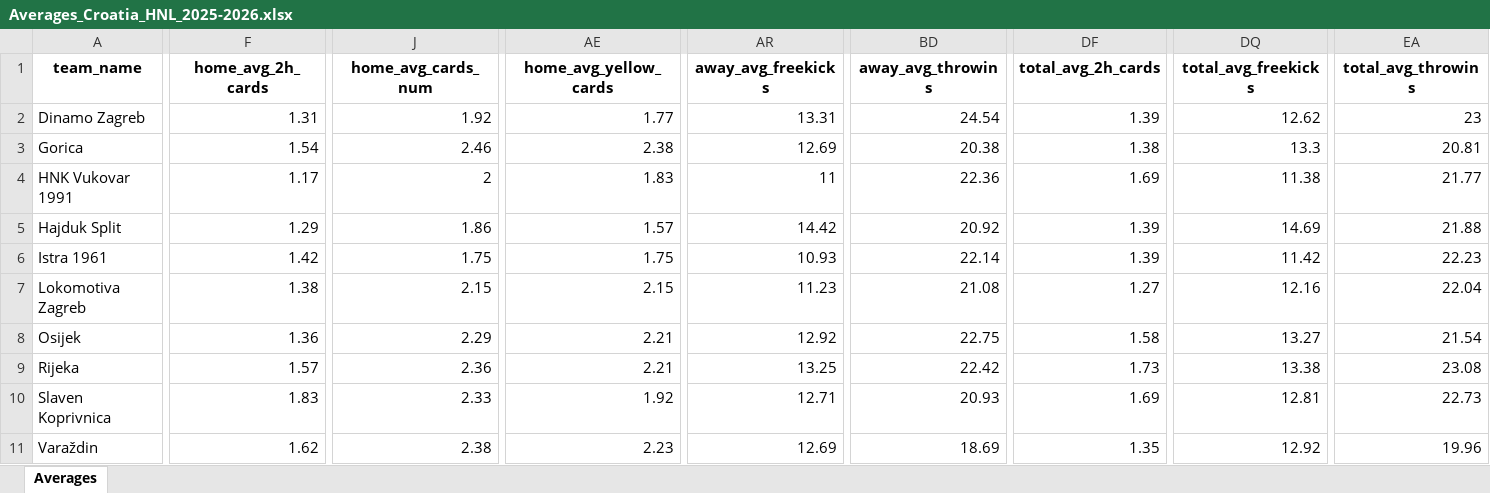
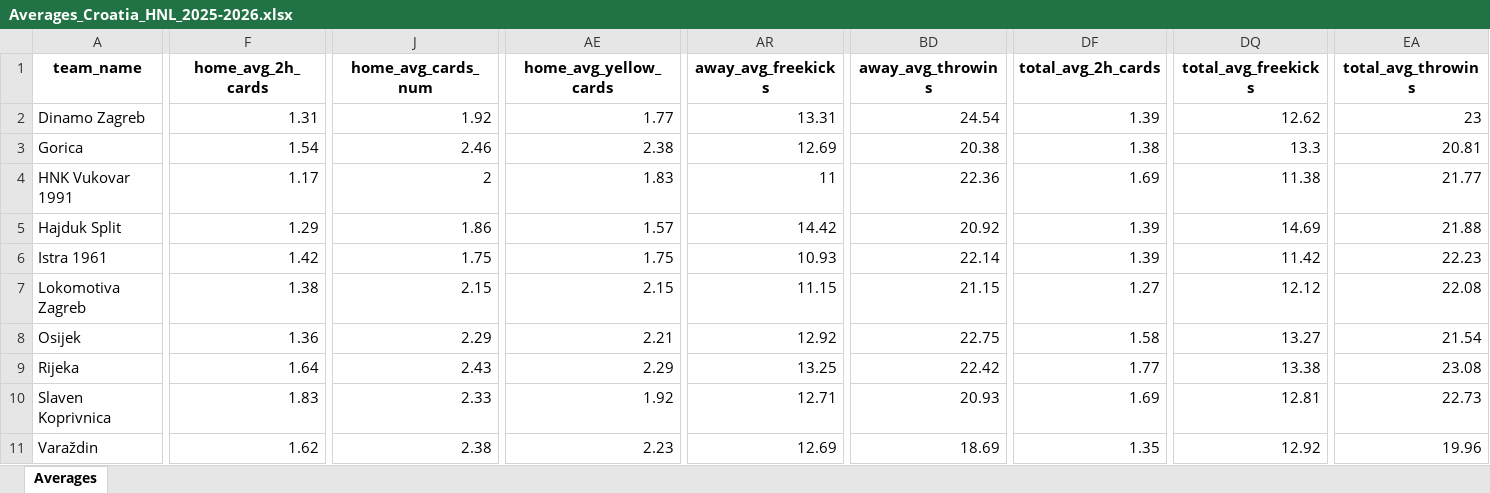
Before and after one commit to aimidas1/aimidas1, an Excel workbook: data/teams/leagues/Averages_Croatia_HNL_2025-2026.xlsx, sheet Averages, drawn as a sheet; only a part is shown, gaps mark what is left out; values as stored, in another font and other column widths than the file's, no borders; table styles not drawn; the diff covers the shown part only; the diff names each change by its address in the sheet, - before the commit and + after, or states it on an @@ line.

Commit message:
Update team averages

```diff
--- a/data/teams/leagues/Averages_Croatia_HNL_2025-2026.xlsx (sheet Averages)
+++ b/data/teams/leagues/Averages_Croatia_HNL_2025-2026.xlsx (sheet Averages)
-AR7 (away_avg_freekicks): 11.23
+AR7 (away_avg_freekicks): 11.15
-BD7 (away_avg_throwins): 21.08
+BD7 (away_avg_throwins): 21.15
-DQ7 (total_avg_freekicks): 12.16
+DQ7 (total_avg_freekicks): 12.12
-EA7 (total_avg_throwins): 22.04
+EA7 (total_avg_throwins): 22.08
-F9 (home_avg_2h_cards): 1.57
+F9 (home_avg_2h_cards): 1.64
-J9 (home_avg_cards_num): 2.36
+J9 (home_avg_cards_num): 2.43
-AE9 (home_avg_yellow_cards): 2.21
+AE9 (home_avg_yellow_cards): 2.29
-DF9 (total_avg_2h_cards): 1.73
+DF9 (total_avg_2h_cards): 1.77
```
Also changed, not shown: 2 edited cells elsewhere in this sheet.
